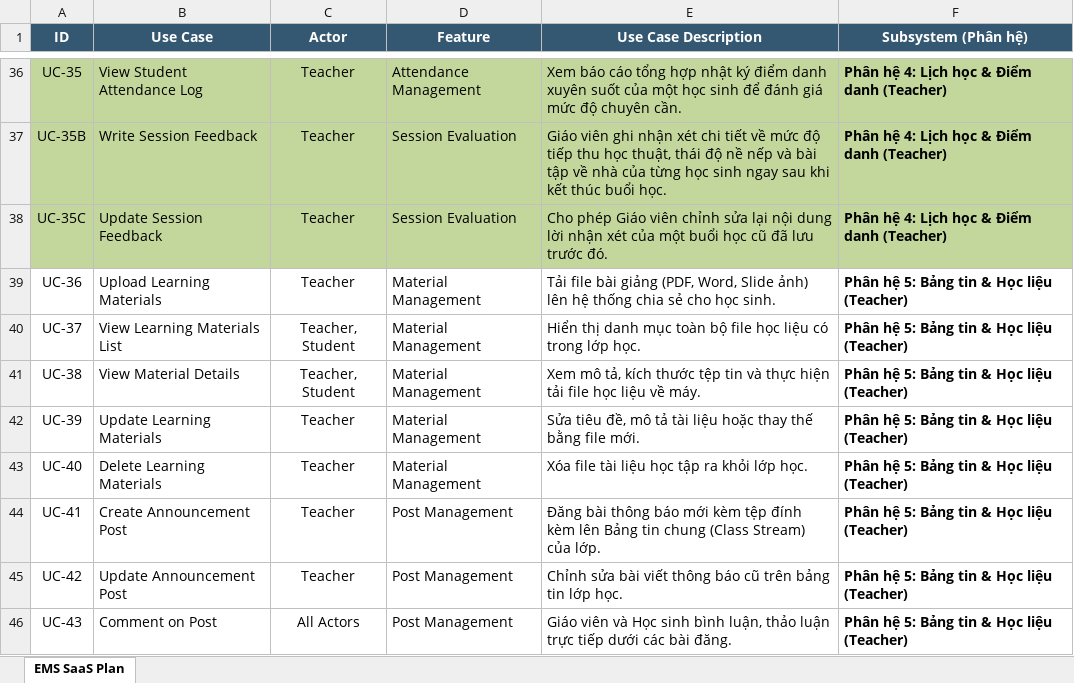
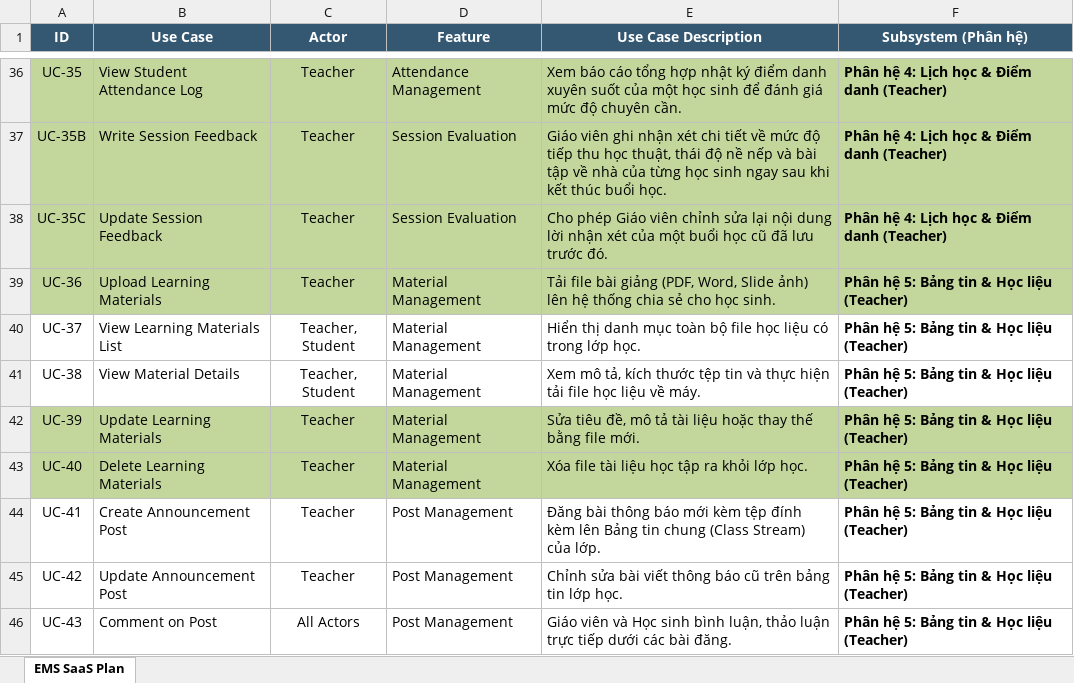
Before and after one commit to VCongNam/Owly, an Excel workbook: Owly_UseCases.xlsx, sheet EMS SaaS Plan, drawn as a sheet; only a part is shown, gaps mark what is left out; values as stored, in another font and other column widths than the file's, no borders; the diff names each change by its address in the sheet, - before the commit and + after, or states it on an @@ line.

Commit message:
exxcel

```diff
--- a/Owly_UseCases.xlsx (sheet EMS SaaS Plan)
+++ b/Owly_UseCases.xlsx (sheet EMS SaaS Plan)
-A39:F39 fill: none
+A39:F39 fill: #C3D69B
-A42:F43 fill: none
+A42:F43 fill: #C3D69B
```
